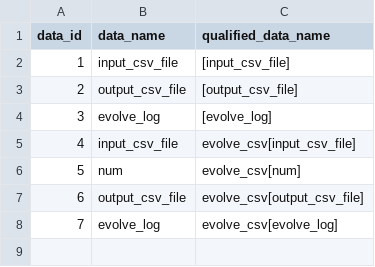
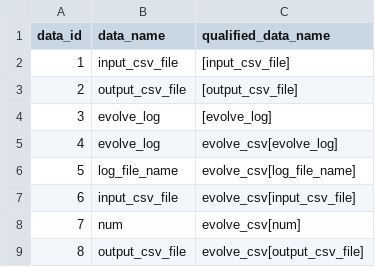
Before and after one commit to kurator-org/kurator-YW, a CSV file: examples/csv_evolution/yw/csv/modelfacts_data.csv, drawn as a sheet; addresses are those after the commit; the diff names each change by its address in the sheet, - before the commit and + after, or states it on an @@ line.

```diff
--- a/examples/csv_evolution/yw/csv/modelfacts_data.csv
+++ b/examples/csv_evolution/yw/csv/modelfacts_data.csv
@@ row 8 moved to row 5: 4 @@
+row 6: 5 | log_file_name | evolve_csv[log_file_name]
@@ column A (data_id) renumbered between rows 7 and 9 @@
```
Also changed, not shown: examples/csv_evolution/yw/csv/extractfacts_annotation.csv, examples/csv_evolution/yw/csv/modelfacts_port.csv, 19 other files.
